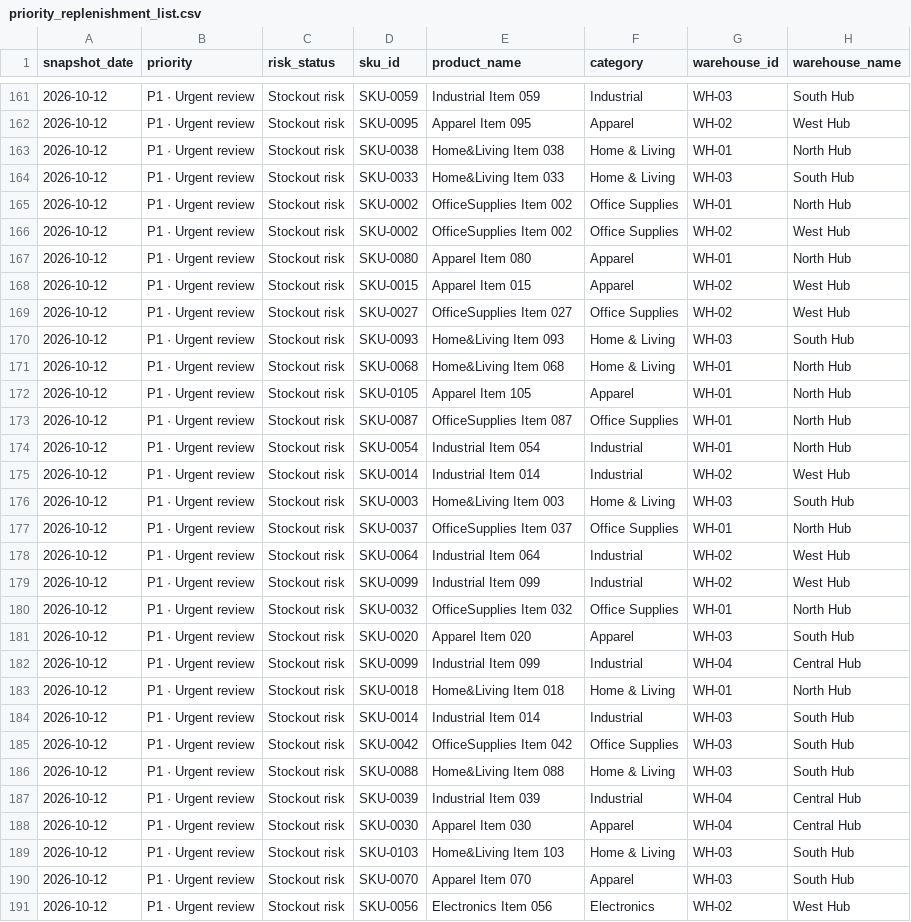
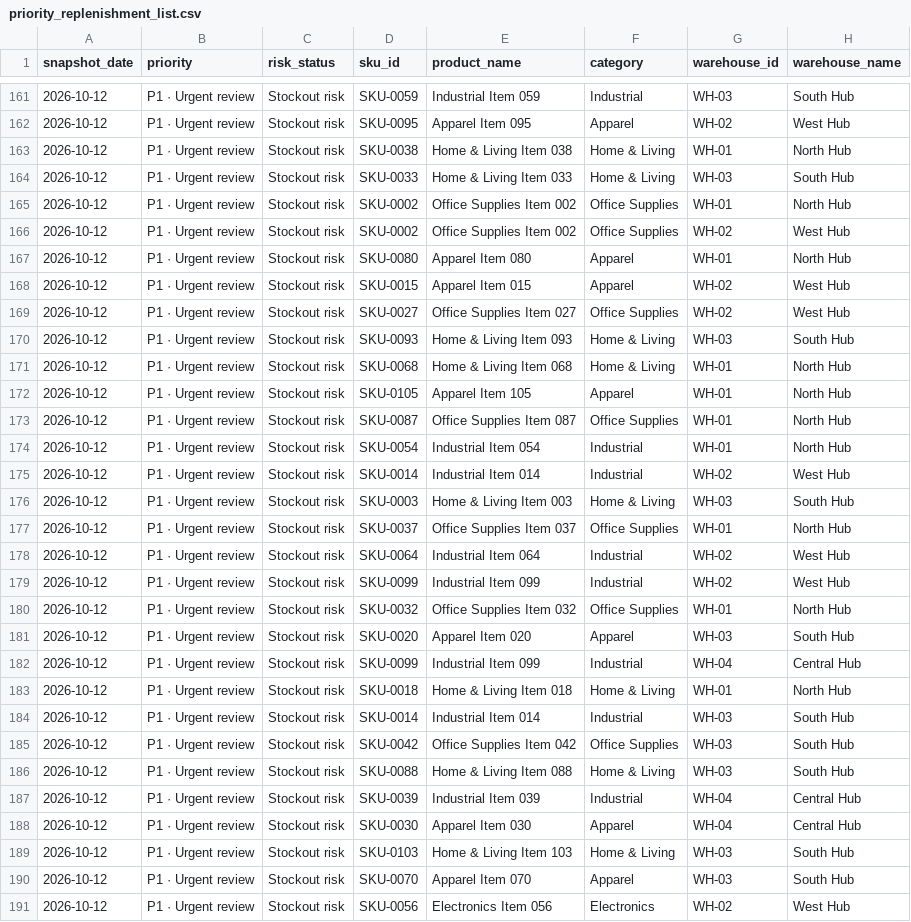
Before and after one commit to Vikas915577/Infor-Birst-Inventory-Analytics, a CSV file: priority_replenishment_list.csv, drawn as a sheet; only a part is shown, gaps mark what is left out; the diff covers the shown part only; the diff names each change by its address in the sheet, - before the commit and + after, or states it on an @@ line.

```diff
--- a/priority_replenishment_list.csv
+++ b/priority_replenishment_list.csv
-E163 (product_name): Home&Living Item 038
+E163 (product_name): Home & Living Item 038
-E164 (product_name): Home&Living Item 033
+E164 (product_name): Home & Living Item 033
-E165:E166 (product_name): OfficeSupplies Item 002
+E165:E166 (product_name): Office Supplies Item 002
-E169 (product_name): OfficeSupplies Item 027
+E169 (product_name): Office Supplies Item 027
-E170 (product_name): Home&Living Item 093
+E170 (product_name): Home & Living Item 093
-E171 (product_name): Home&Living Item 068
+E171 (product_name): Home & Living Item 068
-E173 (product_name): OfficeSupplies Item 087
+E173 (product_name): Office Supplies Item 087
-E176 (product_name): Home&Living Item 003
+E176 (product_name): Home & Living Item 003
-E177 (product_name): OfficeSupplies Item 037
+E177 (product_name): Office Supplies Item 037
-E180 (product_name): OfficeSupplies Item 032
+E180 (product_name): Office Supplies Item 032
-E183 (product_name): Home&Living Item 018
+E183 (product_name): Home & Living Item 018
-E185 (product_name): OfficeSupplies Item 042
+E185 (product_name): Office Supplies Item 042
-E186 (product_name): Home&Living Item 088
+E186 (product_name): Home & Living Item 088
-E189 (product_name): Home&Living Item 103
+E189 (product_name): Home & Living Item 103
```
Also changed, not shown: 89 edited cells elsewhere in this file, dim_product.csv, 14 other files.
